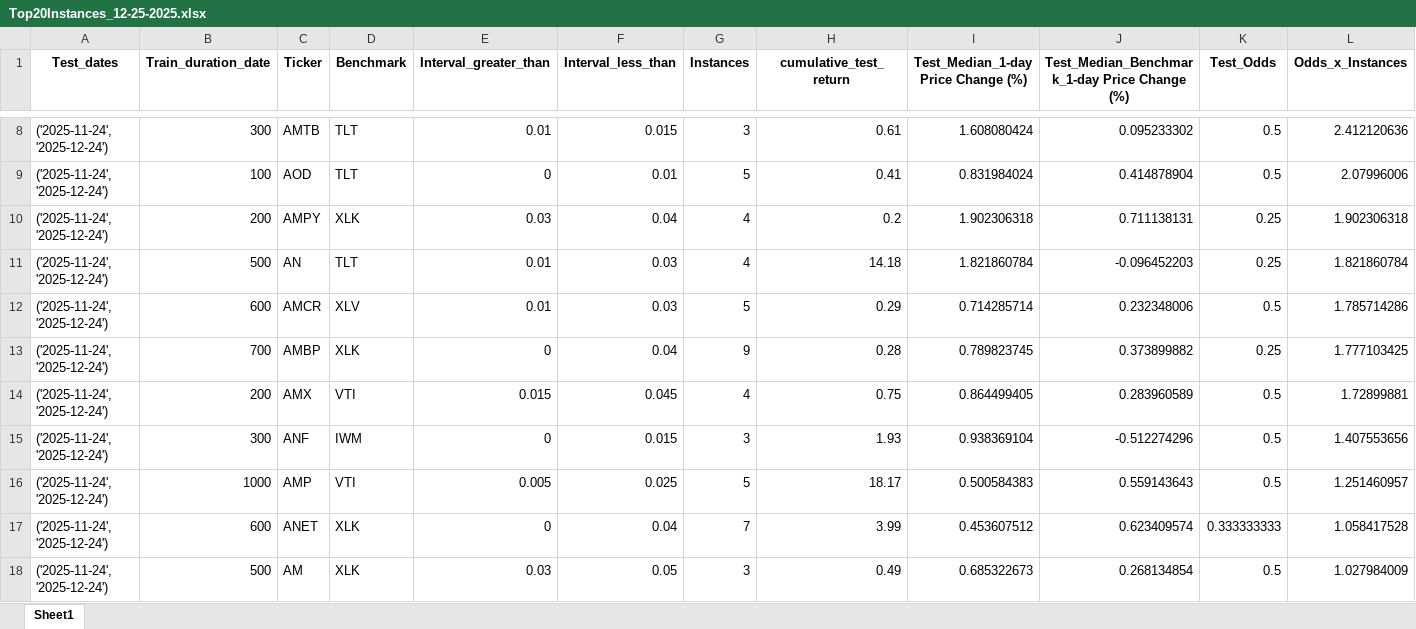
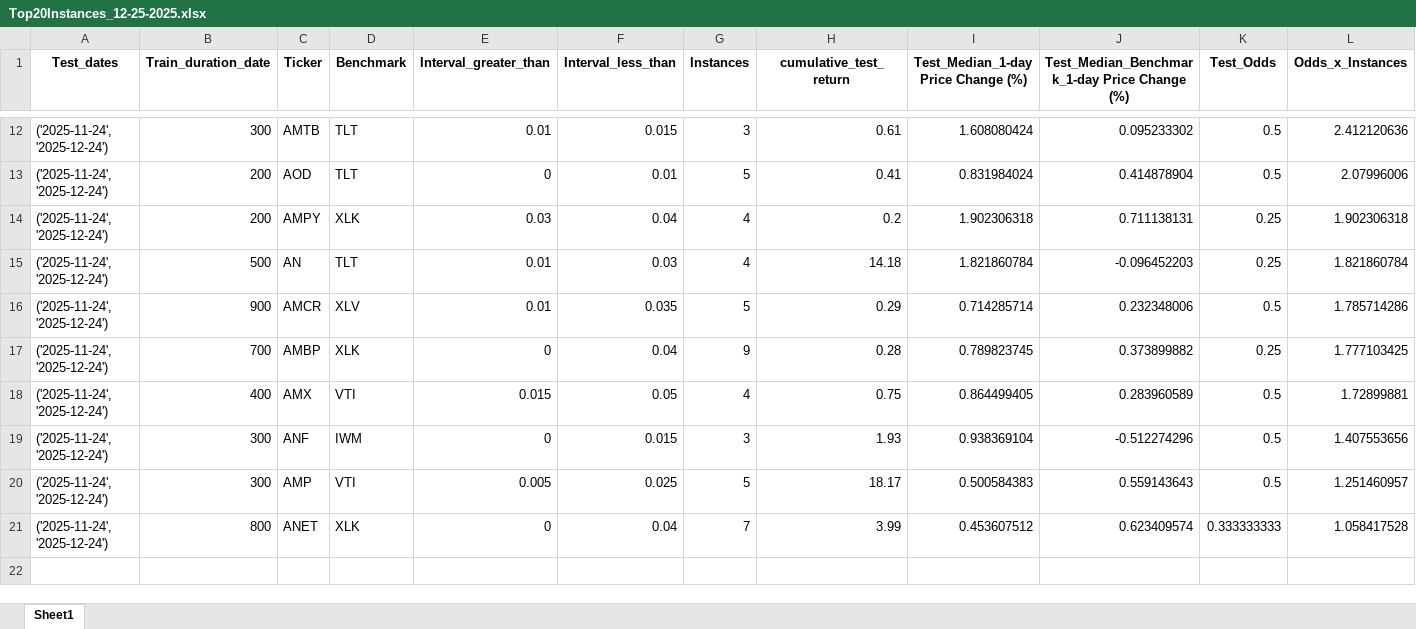
Before and after one commit to chrismaurice0/Low_Vol, an Excel workbook: Top20Instances_12-25-2025.xlsx, sheet Sheet1, drawn as a sheet; only a part is shown, gaps mark what is left out; values as stored, in another font and other column widths than the file's, no borders; removed rows and columns are numbered as before the commit, all else as after; the diff covers the shown part only; the diff names each change by its address in the sheet, - before the commit and + after, or states it on an @@ line.

```diff
--- a/Top20Instances_12-25-2025.xlsx (sheet Sheet1)
+++ b/Top20Instances_12-25-2025.xlsx (sheet Sheet1)
-B13 (Train_duration_date): 100
+B13 (Train_duration_date): 200
-B16 (Train_duration_date): 600
+B16 (Train_duration_date): 900
-F16 (Interval_less_than): 0.03
+F16 (Interval_less_than): 0.035
-B18 (Train_duration_date): 200
+B18 (Train_duration_date): 400
-F18 (Interval_less_than): 0.045
+F18 (Interval_less_than): 0.05
-B20 (Train_duration_date): 1000
+B20 (Train_duration_date): 300
-B21 (Train_duration_date): 600
+B21 (Train_duration_date): 800
-row 18: ('2025-11-24', '2025-12-24') | 500 | AM | XLK | 0.03 | 0.05 | 3 | 0.49 | 0.685322673 | 0.268134854 | 0.5 | 1.027984009
```
Also changed, not shown: 4 added rows, 3 removed rows and 20 edited cells elsewhere in this sheet, Test_Results_12-25-2025.xlsx, Top400_12-25-2025.xlsx.
